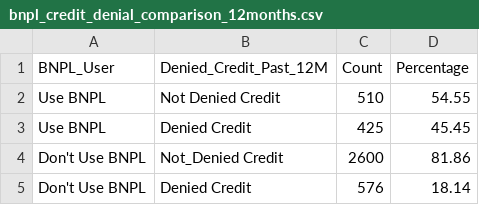
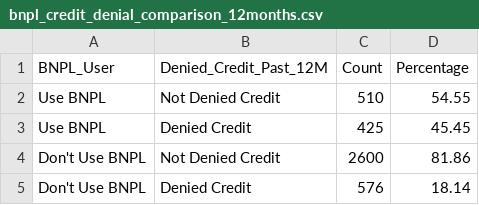
Before and after one commit to imaperson22/BDAA-BNPL-DATA, a CSV file: bnpl_credit_denial_comparison_12months.csv, drawn as a sheet.

Commit message:
Fixed Typo in denied credit csv

```diff
--- a/bnpl_credit_denial_comparison_12months.csv
+++ b/bnpl_credit_denial_comparison_12months.csv
@@ -3,3 +3,3 @@ Use BNPL,Not Denied Credit,510,54.55
 Use BNPL,Denied Credit,425,45.45
-Don't Use BNPL,Not_Denied Credit,2600,81.86
+Don't Use BNPL,Not Denied Credit,2600,81.86
 Don't Use BNPL,Denied Credit,576,18.14
```
